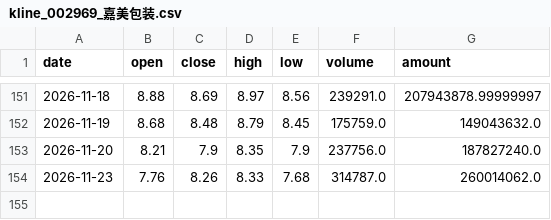
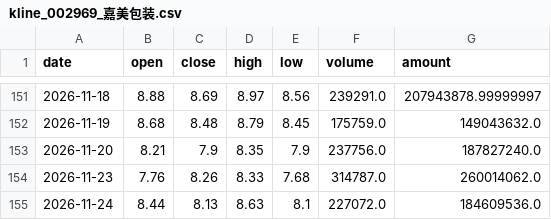
Before and after one commit to Dongjiaxiang02/stock-analyzer, a CSV file: docs/csv_archive/kline_002969_嘉美包装.csv, drawn as a sheet; only a part is shown, gaps mark what is left out; the diff names each change by its address in the sheet, - before the commit and + after, or states it on an @@ line.

```diff
--- a/docs/csv_archive/kline_002969_嘉美包装.csv
+++ b/docs/csv_archive/kline_002969_嘉美包装.csv
+row 155: 2026-11-24 | 8.44 | 8.13 | 8.63 | 8.1 | 227072.0 | 184609536.0
```
Also changed, not shown: docs/csv_archive/kline_01810_小米集团-W.csv, docs/csv_archive/kline_603486_科沃斯.csv, 7 other files.
